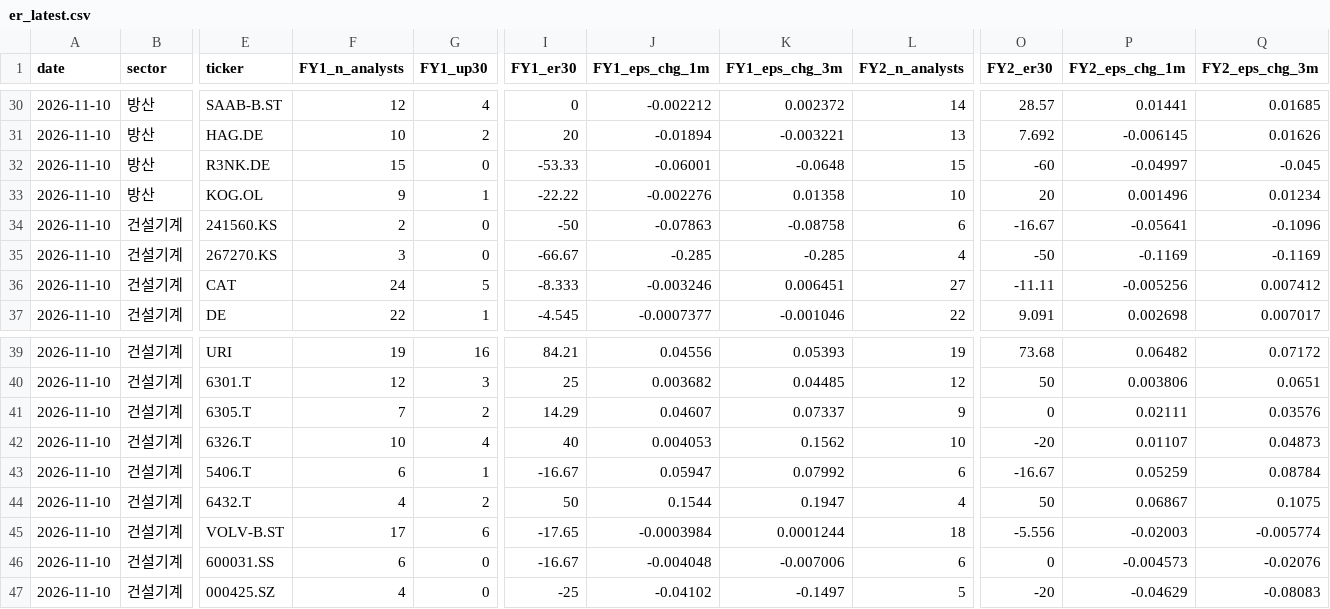
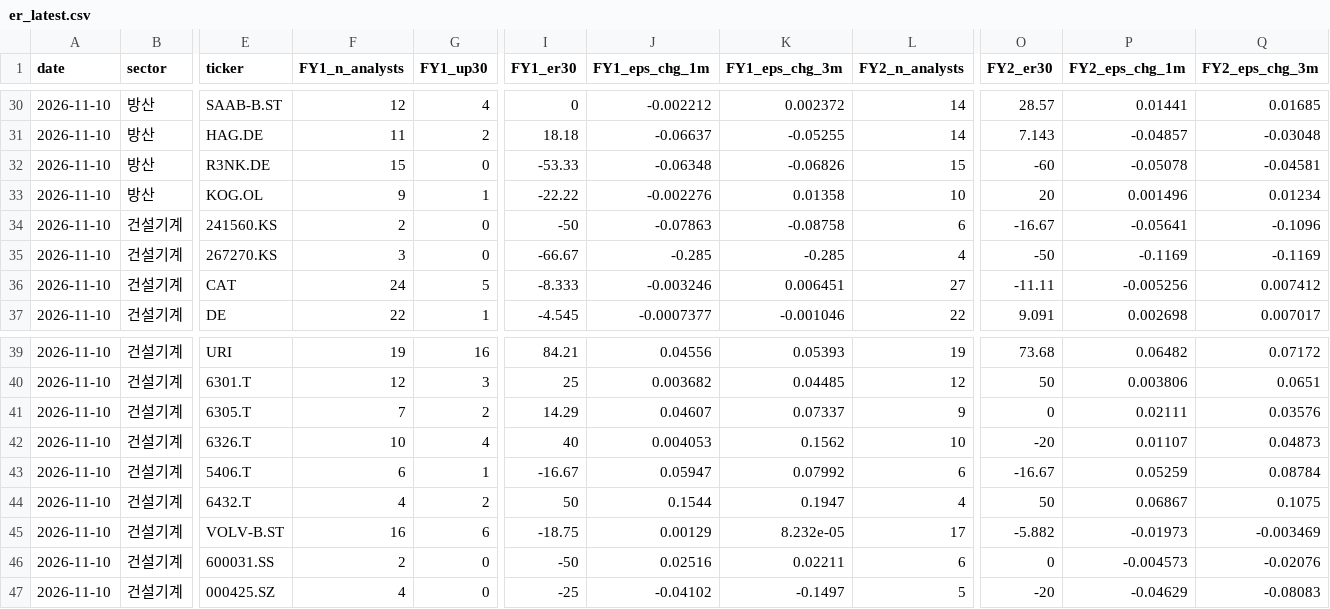
Before and after one commit to gschoie/ecos-fx-rates, a CSV file: output/earnings_revision/er_latest.csv, drawn as a sheet; only a part is shown, gaps mark what is left out; the diff covers the shown part only; the diff names each change by its address in the sheet, - before the commit and + after, or states it on an @@ line.

```diff
--- a/output/earnings_revision/er_latest.csv
+++ b/output/earnings_revision/er_latest.csv
-F31 (FY1_n_analysts): 10
+F31 (FY1_n_analysts): 11
-I31 (FY1_er30): 20
+I31 (FY1_er30): 18.18
-J31 (FY1_eps_chg_1m): -0.01894
+J31 (FY1_eps_chg_1m): -0.06637
-K31 (FY1_eps_chg_3m): -0.003221
+K31 (FY1_eps_chg_3m): -0.05255
-L31 (FY2_n_analysts): 13
+L31 (FY2_n_analysts): 14
-O31 (FY2_er30): 7.692
+O31 (FY2_er30): 7.143
-P31 (FY2_eps_chg_1m): -0.006145
+P31 (FY2_eps_chg_1m): -0.04857
-Q31 (FY2_eps_chg_3m): 0.01626
+Q31 (FY2_eps_chg_3m): -0.03048
-J32 (FY1_eps_chg_1m): -0.06001
+J32 (FY1_eps_chg_1m): -0.06348
-K32 (FY1_eps_chg_3m): -0.0648
+K32 (FY1_eps_chg_3m): -0.06826
-P32 (FY2_eps_chg_1m): -0.04997
+P32 (FY2_eps_chg_1m): -0.05078
-Q32 (FY2_eps_chg_3m): -0.045
+Q32 (FY2_eps_chg_3m): -0.04581
-F45 (FY1_n_analysts): 17
+F45 (FY1_n_analysts): 16
-I45 (FY1_er30): -17.65
+I45 (FY1_er30): -18.75
-J45 (FY1_eps_chg_1m): -0.0003984
+J45 (FY1_eps_chg_1m): 0.00129
-K45 (FY1_eps_chg_3m): 0.0001244
+K45 (FY1_eps_chg_3m): 8.232e-05
-L45 (FY2_n_analysts): 18
+L45 (FY2_n_analysts): 17
-O45 (FY2_er30): -5.556
+O45 (FY2_er30): -5.882
-P45 (FY2_eps_chg_1m): -0.02003
+P45 (FY2_eps_chg_1m): -0.01973
-Q45 (FY2_eps_chg_3m): -0.005774
+Q45 (FY2_eps_chg_3m): -0.003469
-F46 (FY1_n_analysts): 6
+F46 (FY1_n_analysts): 2
-I46 (FY1_er30): -16.67
+I46 (FY1_er30): -50
-J46 (FY1_eps_chg_1m): -0.004048
+J46 (FY1_eps_chg_1m): 0.02516
-K46 (FY1_eps_chg_3m): -0.007006
+K46 (FY1_eps_chg_3m): 0.02211
```
Also changed, not shown: 32 edited cells elsewhere in this file, output/earnings_revision/er_history.csv.
